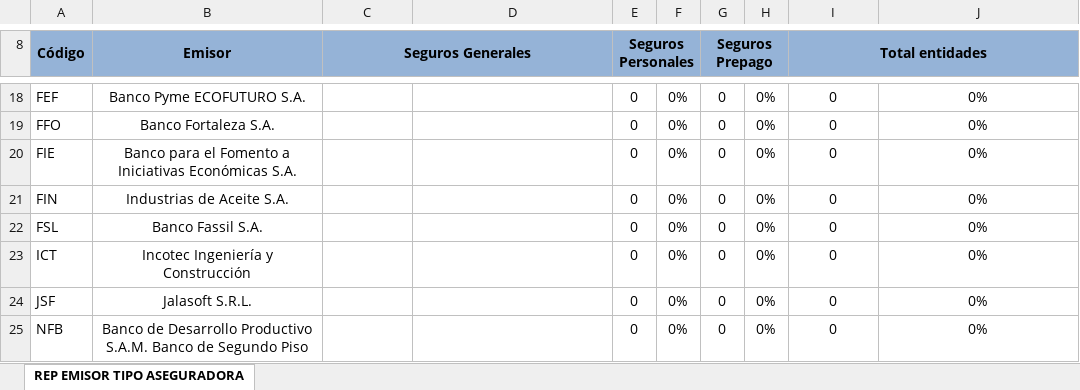
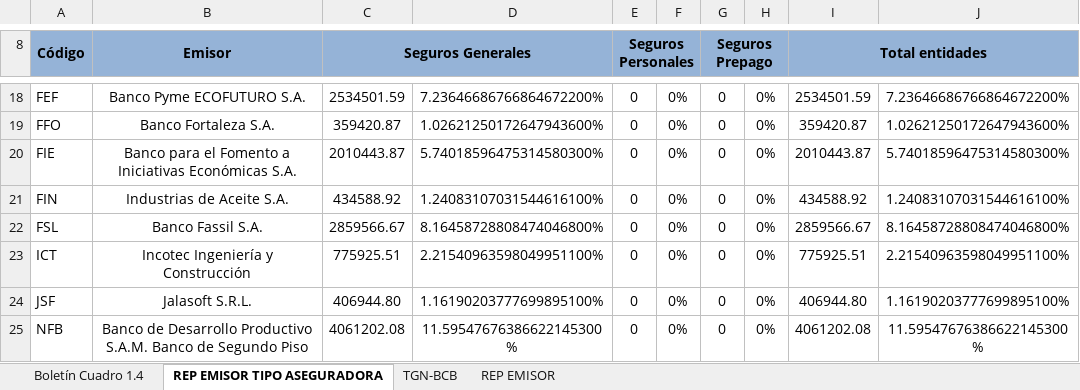
Before and after one commit to Navau/APSbackendNodeJS, an Excel workbook: reports/Estadisticas_Inversiones JUNIO 2022.xlsx, sheet REP EMISOR TIPO ASEGURADORA, drawn as a sheet; only a part is shown, gaps mark what is left out; values as stored, in another font and other column widths than the file's, no borders; the diff covers the shown part only; the diff names each change by its address in the sheet, - before the commit and + after, or states it on an @@ line.

```diff
--- a/reports/Estadisticas_Inversiones JUNIO 2022.xlsx (sheet REP EMISOR TIPO ASEGURADORA)
+++ b/reports/Estadisticas_Inversiones JUNIO 2022.xlsx (sheet REP EMISOR TIPO ASEGURADORA)
+sheet tab: Boletín Cuadro 1.4
+sheet tab: TGN-BCB
+sheet tab: REP EMISOR
-C18 (Seguros Generales): (empty)
+C18 (Seguros Generales): 2534501.59
-D18: (empty)
+D18: 7.23646686766864672200%
-I18 (Total entidades): 0
+I18 (Total entidades): 2534501.59
-J18: 0%
+J18: 7.23646686766864672200%
-C19 (Seguros Generales): (empty)
+C19 (Seguros Generales): 359420.87
-D19: (empty)
+D19: 1.02621250172647943600%
-I19 (Total entidades): 0
+I19 (Total entidades): 359420.87
-J19: 0%
+J19: 1.02621250172647943600%
-C20 (Seguros Generales): (empty)
+C20 (Seguros Generales): 2010443.87
-D20: (empty)
+D20: 5.74018596475314580300%
-I20 (Total entidades): 0
+I20 (Total entidades): 2010443.87
-J20: 0%
+J20: 5.74018596475314580300%
-C21 (Seguros Generales): (empty)
+C21 (Seguros Generales): 434588.92
-D21: (empty)
+D21: 1.24083107031544616100%
-I21 (Total entidades): 0
+I21 (Total entidades): 434588.92
-J21: 0%
+J21: 1.24083107031544616100%
-C22 (Seguros Generales): (empty)
+C22 (Seguros Generales): 2859566.67
-D22: (empty)
+D22: 8.16458728808474046800%
-I22 (Total entidades): 0
+I22 (Total entidades): 2859566.67
-J22: 0%
+J22: 8.16458728808474046800%
-C23 (Seguros Generales): (empty)
+C23 (Seguros Generales): 775925.51
-D23: (empty)
+D23: 2.21540963598049951100%
-I23 (Total entidades): 0
+I23 (Total entidades): 775925.51
-J23: 0%
+J23: 2.21540963598049951100%
-C24 (Seguros Generales): (empty)
+C24 (Seguros Generales): 406944.80
-D24: (empty)
+D24: 1.16190203777699895100%
-I24 (Total entidades): 0
+I24 (Total entidades): 406944.80
-J24: 0%
+J24: 1.16190203777699895100%
-C25 (Seguros Generales): (empty)
+C25 (Seguros Generales): 4061202.08
-D25: (empty)
+D25: 11.59547676386622145300%
-I25 (Total entidades): 0
+I25 (Total entidades): 4061202.08
-J25: 0%
+J25: 11.59547676386622145300%
```
Also changed, not shown: 61 edited cells elsewhere in this sheet, 5 other files.
